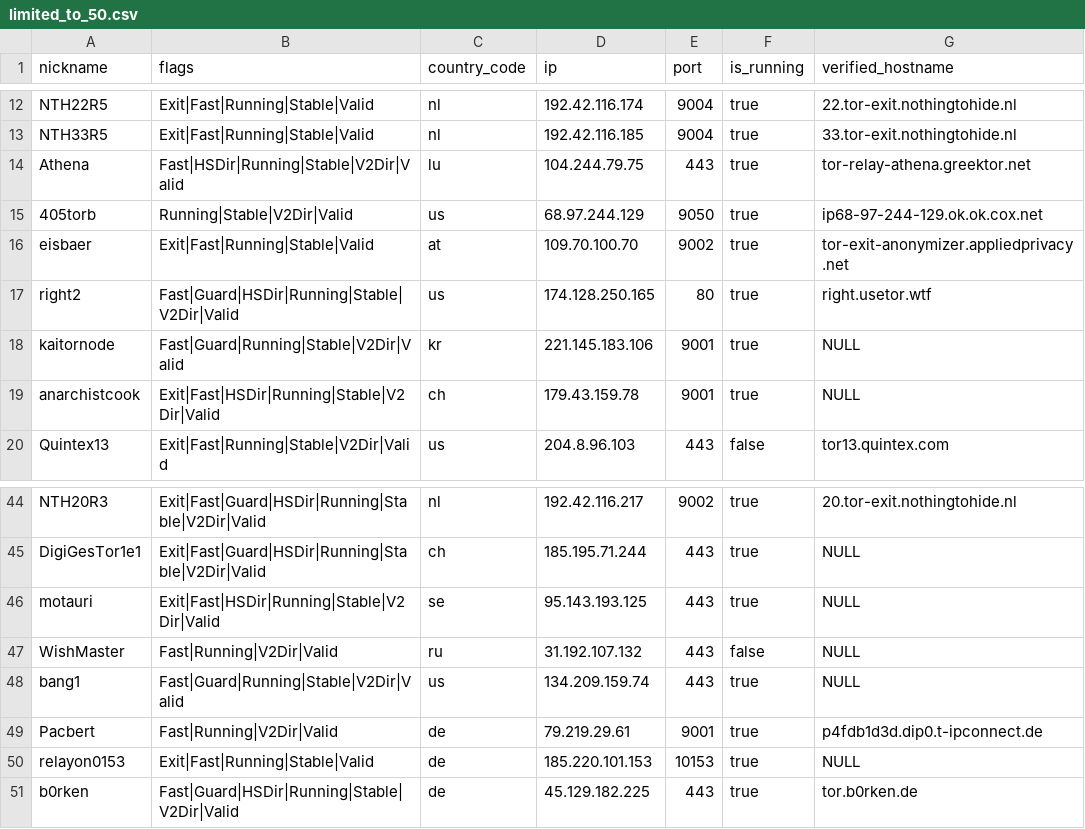
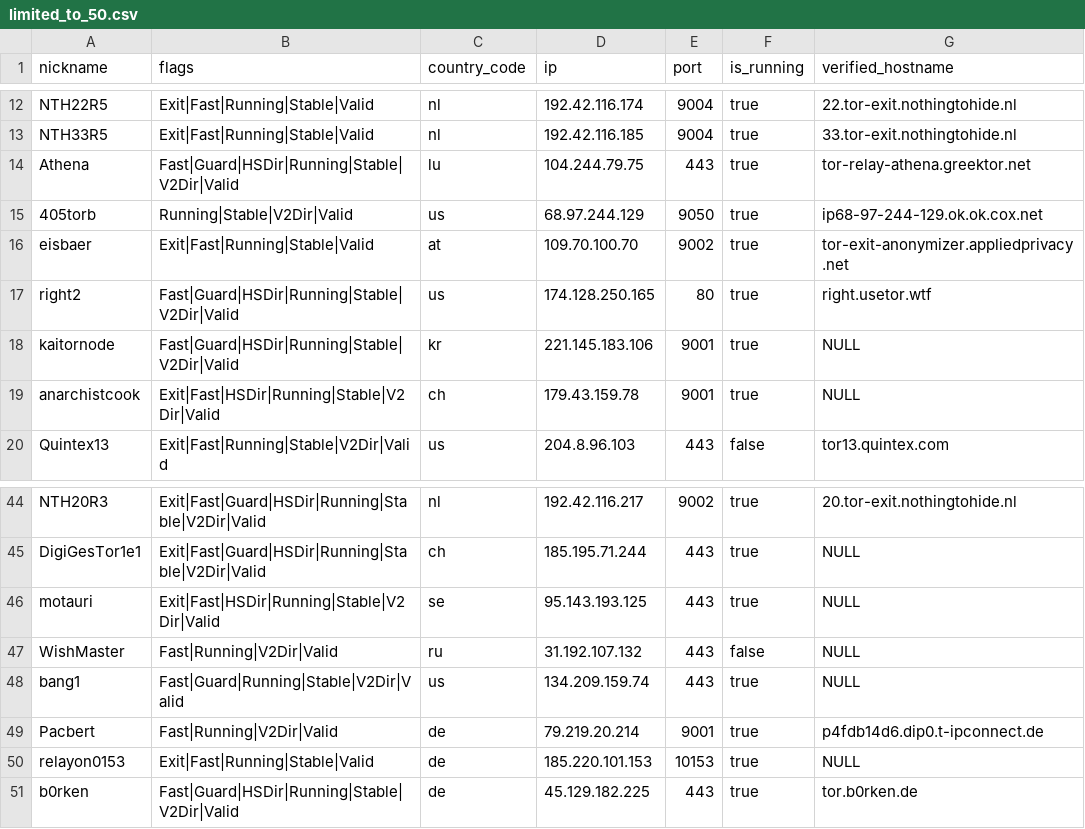
Before and after one commit to t-pol/123-test-abort, a CSV file: limited_to_50.csv, drawn as a sheet; only a part is shown, gaps mark what is left out.

```diff
--- a/limited_to_50.csv
+++ b/limited_to_50.csv
@@ -13,3 +13,3 @@
 "NTH33R5","Exit|Fast|Running|Stable|Valid","nl","192.42.116.185","9004",true,"33.tor-exit.nothingtohide.nl"
-"Athena","Fast|HSDir|Running|Stable|V2Dir|Valid","lu","104.244.79.75","443",true,"tor-relay-athena.greektor.net"
+"Athena","Fast|Guard|HSDir|Running|Stable|V2Dir|Valid","lu","104.244.79.75","443",true,"tor-relay-athena.greektor.net"
 "405torb","Running|Stable|V2Dir|Valid","us","68.97.244.129","9050",true,"ip68-97-244-129.ok.ok.cox.net"
@@ -17,3 +17,3 @@
 "right2","Fast|Guard|HSDir|Running|Stable|V2Dir|Valid","us","174.128.250.165","80",true,"right.usetor.wtf"
-"kaitornode","Fast|Guard|Running|Stable|V2Dir|Valid","kr","221.145.183.106","9001",true,"NULL"
+"kaitornode","Fast|Guard|HSDir|Running|Stable|V2Dir|Valid","kr","221.145.183.106","9001",true,"NULL"
 "anarchistcook","Exit|Fast|HSDir|Running|Stable|V2Dir|Valid","ch","179.43.159.78","9001",true,"NULL"
@@ -48,3 +48,3 @@
 "bang1","Fast|Guard|Running|Stable|V2Dir|Valid","us","134.209.159.74","443",true,"NULL"
-"Pacbert","Fast|Running|V2Dir|Valid","de","79.219.29.61","9001",true,"p4fdb1d3d.dip0.t-ipconnect.de"
+"Pacbert","Fast|Running|V2Dir|Valid","de","79.219.20.214","9001",true,"p4fdb14d6.dip0.t-ipconnect.de"
 "relayon0153","Exit|Fast|Running|Stable|Valid","de","185.220.101.153","10153",true,"NULL"
```
Also changed, not shown: tor_feed.csv, 1 other file.
